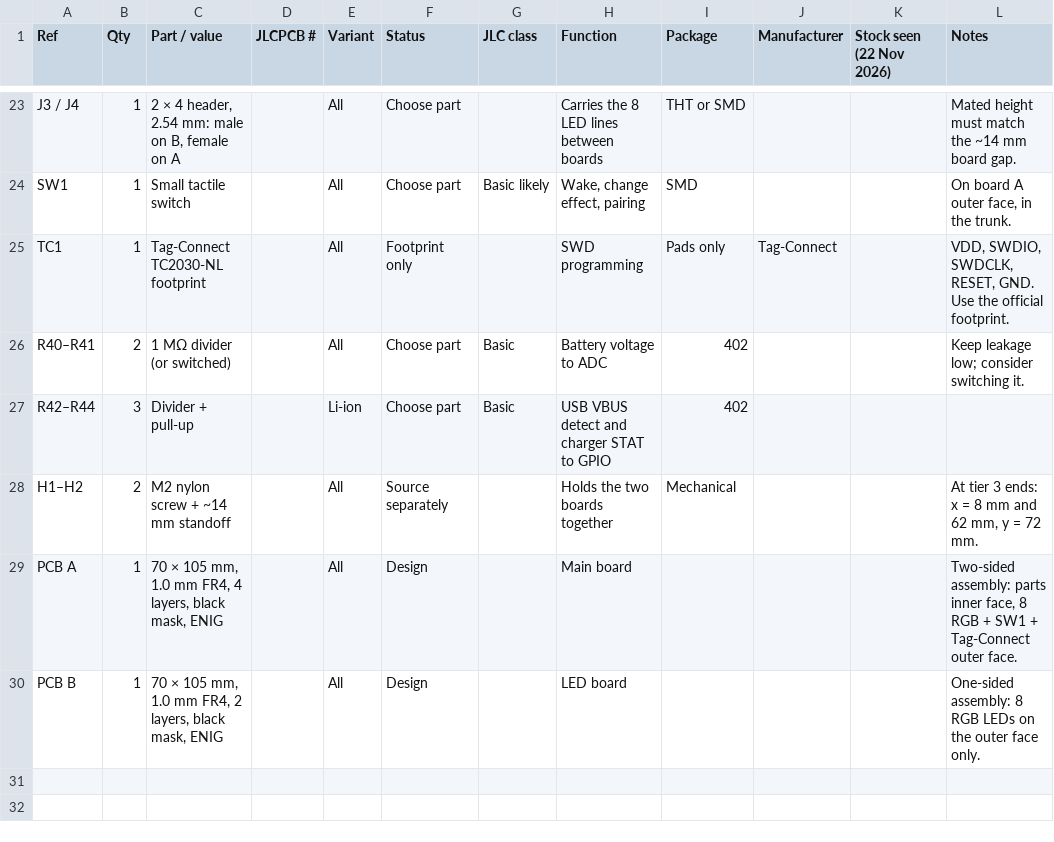
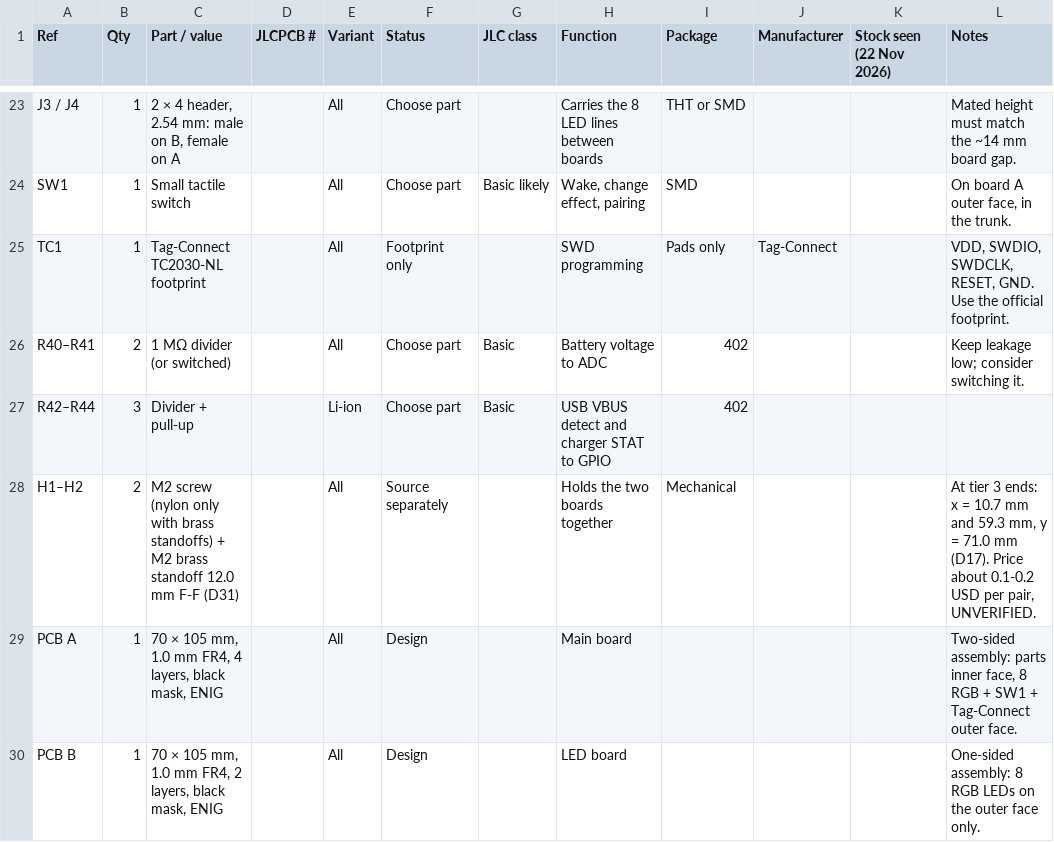
Before and after one commit to tobiwan88/Christmas-Ornament, a CSV file: docs/parts.csv, drawn as a sheet; only a part is shown, gaps mark what is left out.

```diff
--- a/docs/parts.csv
+++ b/docs/parts.csv
@@ -27,3 +27,3 @@ R40–R41	2	1 MΩ divider (or switched)		All	Choose part	Basic	Battery voltage t
 R42–R44	3	Divider + pull-up		Li-ion	Choose part	Basic	USB VBUS detect and charger STAT to GPIO	402			
-H1–H2	2	M2 nylon screw + ~14 mm standoff		All	Source separately		Holds the two boards together	Mechanical			At tier 3 ends: x = 8 mm and 62 mm, y = 72 mm.
+H1–H2	2	M2 screw (nylon only with brass standoffs) + M2 brass standoff 12.0 mm F-F (D31)		All	Source separately		Holds the two boards together	Mechanical			At tier 3 ends: x = 10.7 mm and 59.3 mm, y = 71.0 mm (D17). Price about 0.1-0.2 USD per pair, UNVERIFIED.
 PCB A	1	70 × 105 mm, 1.0 mm FR4, 4 layers, black mask, ENIG		All	Design		Main board				Two-sided assembly: parts inner face, 8 RGB + SW1 + Tag-Connect outer face.
```
Also changed, not shown: docs/notes.csv, 5 other files.
